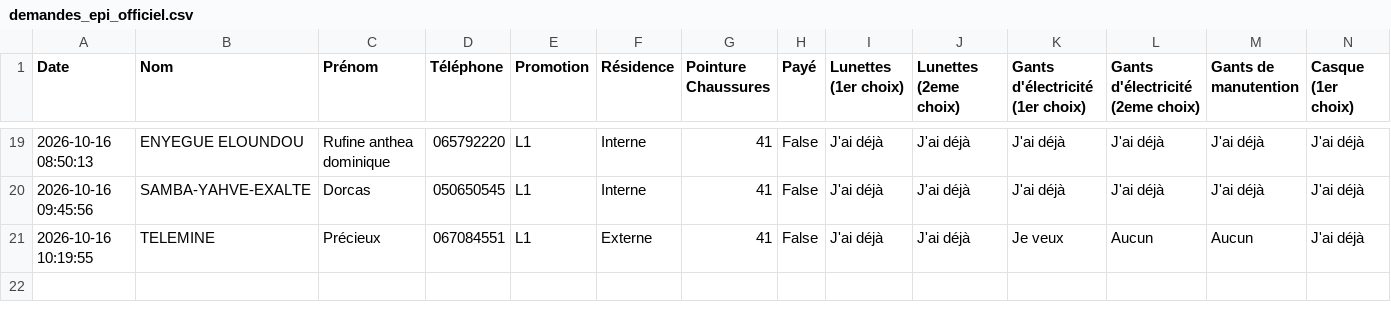
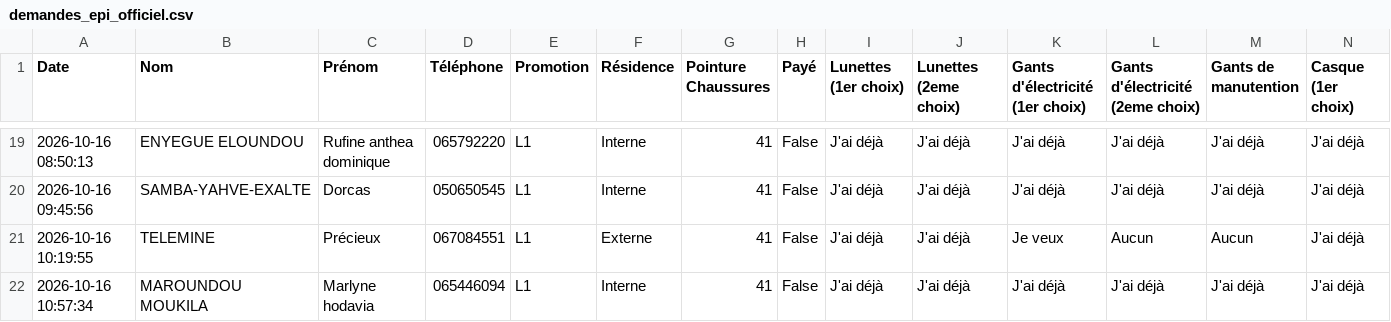
Before and after one commit to ombeandongaseth-ops/EPI-L1, a CSV file: demandes_epi_officiel.csv, drawn as a sheet; only a part is shown, gaps mark what is left out; rows hold the shown columns only; the diff names each change by its address in the sheet, - before the commit and + after, or states it on an @@ line.

Commit message:
Mise à jour automatique des données EPI

```diff
--- a/demandes_epi_officiel.csv
+++ b/demandes_epi_officiel.csv
+row 22: 2026-10-16 10:57:34 | MAROUNDOU MOUKILA | Marlyne hodavia | 065446094 | L1 | Interne | 41 | False | J'ai déjà | J'ai déjà | J'ai déjà | J'ai déjà | J'ai déjà | J'ai déjà
```
